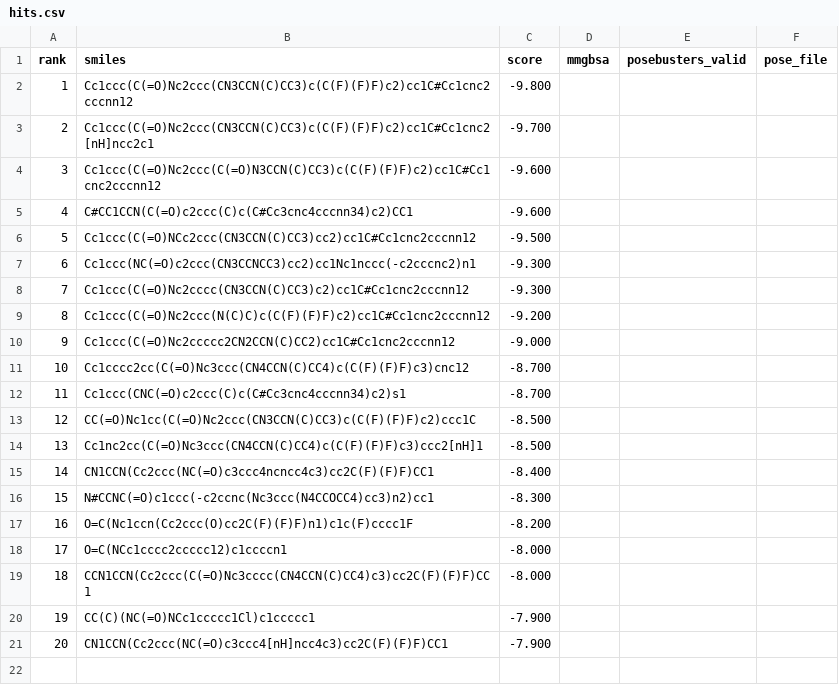
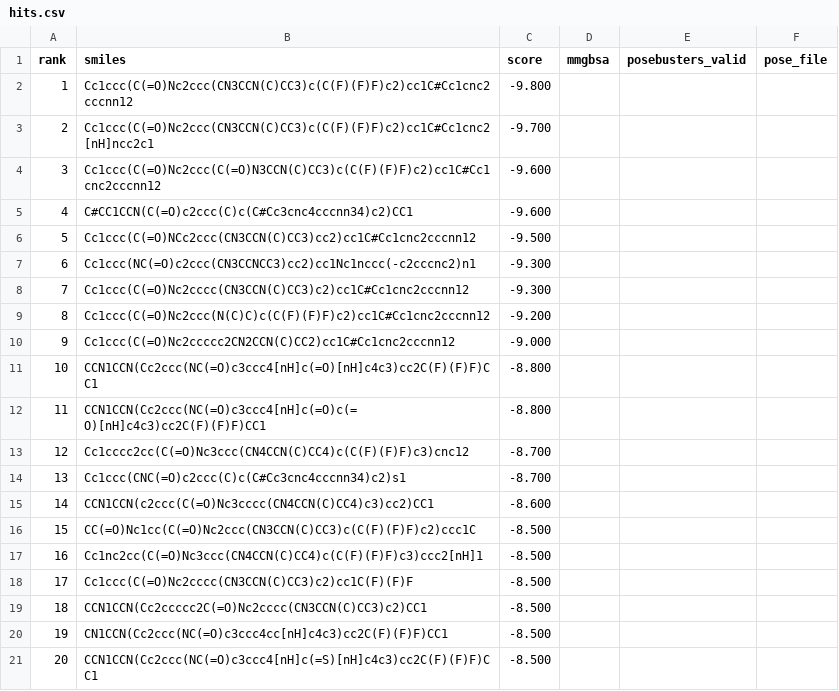
Before and after one commit to rafwiewiora/ebolathon, a CSV file: runs/glycoprotein_screen21/hits.csv, drawn as a sheet.

```diff
--- a/runs/glycoprotein_screen21/hits.csv
+++ b/runs/glycoprotein_screen21/hits.csv
@@ -10,12 +10,12 @@ rank,smiles,score,mmgbsa,posebusters_valid,pose_file
 9,Cc1ccc(C(=O)Nc2ccccc2CN2CCN(C)CC2)cc1C#Cc1cnc2cccnn12,-9.000,,,
-10,Cc1cccc2cc(C(=O)Nc3ccc(CN4CCN(C)CC4)c(C(F)(F)F)c3)cnc12,-8.700,,,
-11,Cc1ccc(CNC(=O)c2ccc(C)c(C#Cc3cnc4cccnn34)c2)s1,-8.700,,,
-12,CC(=O)Nc1cc(C(=O)Nc2ccc(CN3CCN(C)CC3)c(C(F)(F)F)c2)ccc1C,-8.500,,,
-13,Cc1nc2cc(C(=O)Nc3ccc(CN4CCN(C)CC4)c(C(F)(F)F)c3)ccc2[nH]1,-8.500,,,
-14,CN1CCN(Cc2ccc(NC(=O)c3ccc4ncncc4c3)cc2C(F)(F)F)CC1,-8.400,,,
-15,N#CCNC(=O)c1ccc(-c2ccnc(Nc3ccc(N4CCOCC4)cc3)n2)cc1,-8.300,,,
-16,O=C(Nc1ccn(Cc2ccc(O)cc2C(F)(F)F)n1)c1c(F)cccc1F,-8.200,,,
-17,O=C(NCc1cccc2ccccc12)c1ccccn1,-8.000,,,
-18,CCN1CCN(Cc2ccc(C(=O)Nc3cccc(CN4CCN(C)CC4)c3)cc2C(F)(F)F)CC1,-8.000,,,
-19,CC(C)(NC(=O)NCc1ccccc1Cl)c1ccccc1,-7.900,,,
-20,CN1CCN(Cc2ccc(NC(=O)c3ccc4[nH]ncc4c3)cc2C(F)(F)F)CC1,-7.900,,,
+10,CCN1CCN(Cc2ccc(NC(=O)c3ccc4[nH]c(=O)[nH]c4c3)cc2C(F)(F)F)CC1,-8.800,,,
+11,CCN1CCN(Cc2ccc(NC(=O)c3ccc4[nH]c(=O)c(=O)[nH]c4c3)cc2C(F)(F)F)CC1,-8.800,,,
+12,Cc1cccc2cc(C(=O)Nc3ccc(CN4CCN(C)CC4)c(C(F)(F)F)c3)cnc12,-8.700,,,
+13,Cc1ccc(CNC(=O)c2ccc(C)c(C#Cc3cnc4cccnn34)c2)s1,-8.700,,,
+14,CCN1CCN(c2ccc(C(=O)Nc3cccc(CN4CCN(C)CC4)c3)cc2)CC1,-8.600,,,
+15,CC(=O)Nc1cc(C(=O)Nc2ccc(CN3CCN(C)CC3)c(C(F)(F)F)c2)ccc1C,-8.500,,,
+16,Cc1nc2cc(C(=O)Nc3ccc(CN4CCN(C)CC4)c(C(F)(F)F)c3)ccc2[nH]1,-8.500,,,
+17,Cc1ccc(C(=O)Nc2cccc(CN3CCN(C)CC3)c2)cc1C(F)(F)F,-8.500,,,
+18,CCN1CCN(Cc2ccccc2C(=O)Nc2cccc(CN3CCN(C)CC3)c2)CC1,-8.500,,,
+19,CN1CCN(Cc2ccc(NC(=O)c3ccc4cc[nH]c4c3)cc2C(F)(F)F)CC1,-8.500,,,
+20,CCN1CCN(Cc2ccc(NC(=O)c3ccc4[nH]c(=S)[nH]c4c3)cc2C(F)(F)F)CC1,-8.500,,,
```
Also changed, not shown: 1 other file.
